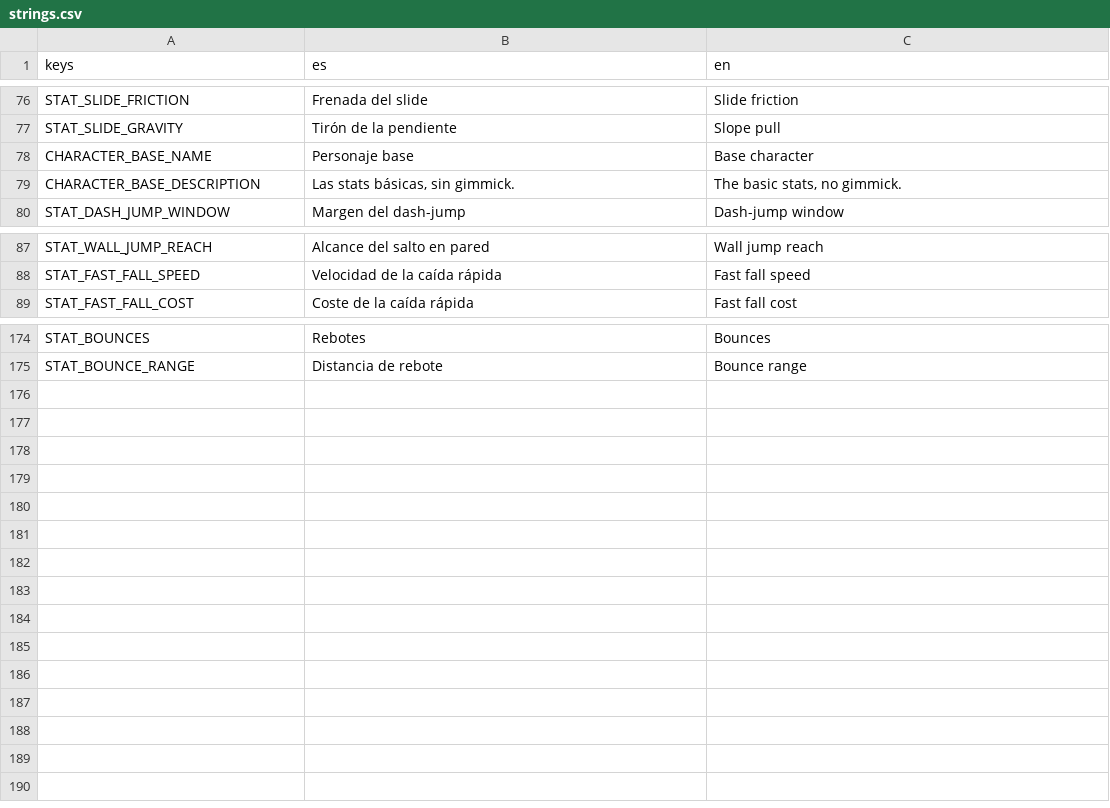
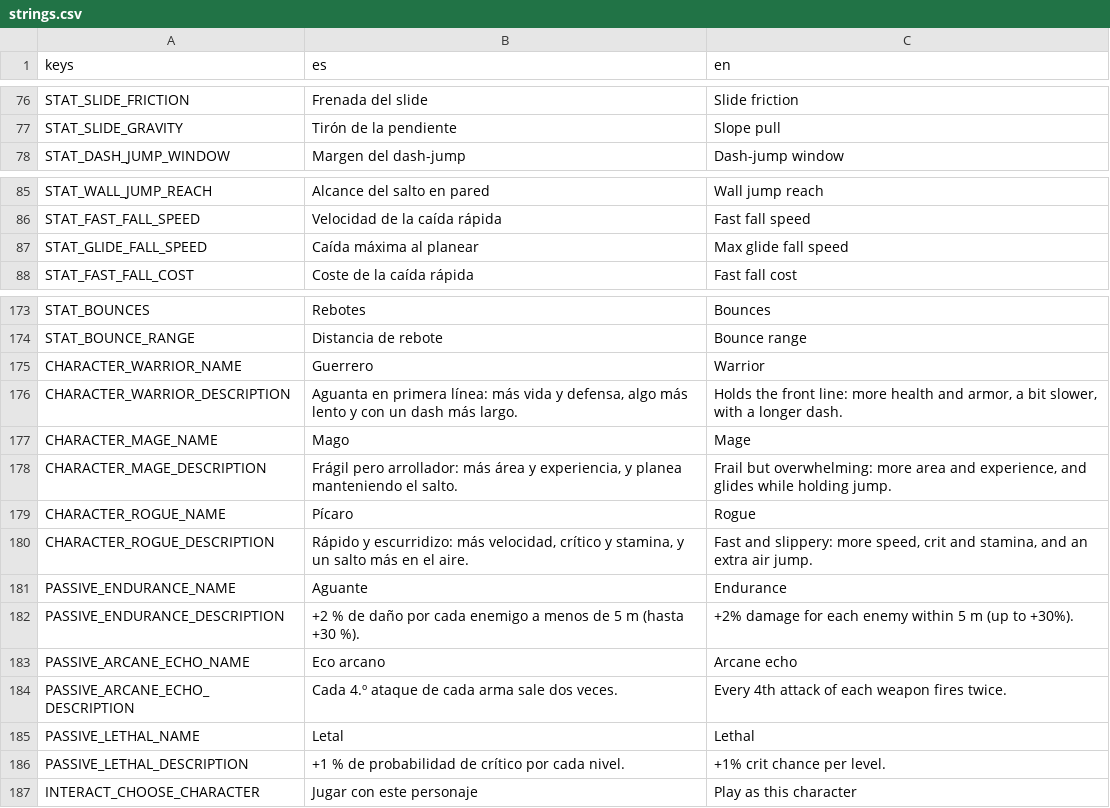
Before and after one commit to UriBokchoi/BroGuild, a CSV file: data/i18n/strings.csv, drawn as a sheet; only a part is shown, gaps mark what is left out; removed rows and columns are numbered as before the commit, all else as after; the diff names each change by its address in the sheet, - before the commit and + after, or states it on an @@ line.

```diff
--- a/data/i18n/strings.csv
+++ b/data/i18n/strings.csv
-row 78: CHARACTER_BASE_NAME | Personaje base | Base character
-row 79: CHARACTER_BASE_DESCRIPTION | Las stats básicas, sin gimmick. | The basic stats, no gimmick.
+row 87: STAT_GLIDE_FALL_SPEED | Caída máxima al planear | Max glide fall speed
+row 175: CHARACTER_WARRIOR_NAME | Guerrero | Warrior
+row 176: CHARACTER_WARRIOR_DESCRIPTION | Aguanta en primera línea: más vida y defensa, algo más lento y con un dash más largo. | Holds the front line: more health and armor, a bit slower, with a longer dash.
+row 177: CHARACTER_MAGE_NAME | Mago | Mage
+row 178: CHARACTER_MAGE_DESCRIPTION | Frágil pero arrollador: más área y experiencia, y planea manteniendo el salto. | Frail but overwhelming: more area and experience, and glides while holding jump.
+row 179: CHARACTER_ROGUE_NAME | Pícaro | Rogue
+row 180: CHARACTER_ROGUE_DESCRIPTION | Rápido y escurridizo: más velocidad, crítico y stamina, y un salto más en el aire. | Fast and slippery: more speed, crit and stamina, and an extra air jump.
+row 181: PASSIVE_ENDURANCE_NAME | Aguante | Endurance
+row 182: PASSIVE_ENDURANCE_DESCRIPTION | +2 % de daño por cada enemigo a menos de 5 m (hasta +30 %). | +2% damage for each enemy within 5 m (up to +30%).
+row 183: PASSIVE_ARCANE_ECHO_NAME | Eco arcano | Arcane echo
+row 184: PASSIVE_ARCANE_ECHO_DESCRIPTION | Cada 4.º ataque de cada arma sale dos veces. | Every 4th attack of each weapon fires twice.
+row 185: PASSIVE_LETHAL_NAME | Letal | Lethal
+row 186: PASSIVE_LETHAL_DESCRIPTION | +1 % de probabilidad de crítico por cada nivel. | +1% crit chance per level.
+row 187: INTERACT_CHOOSE_CHARACTER | Jugar con este personaje | Play as this character
```
Also changed, not shown: 25 other files.
